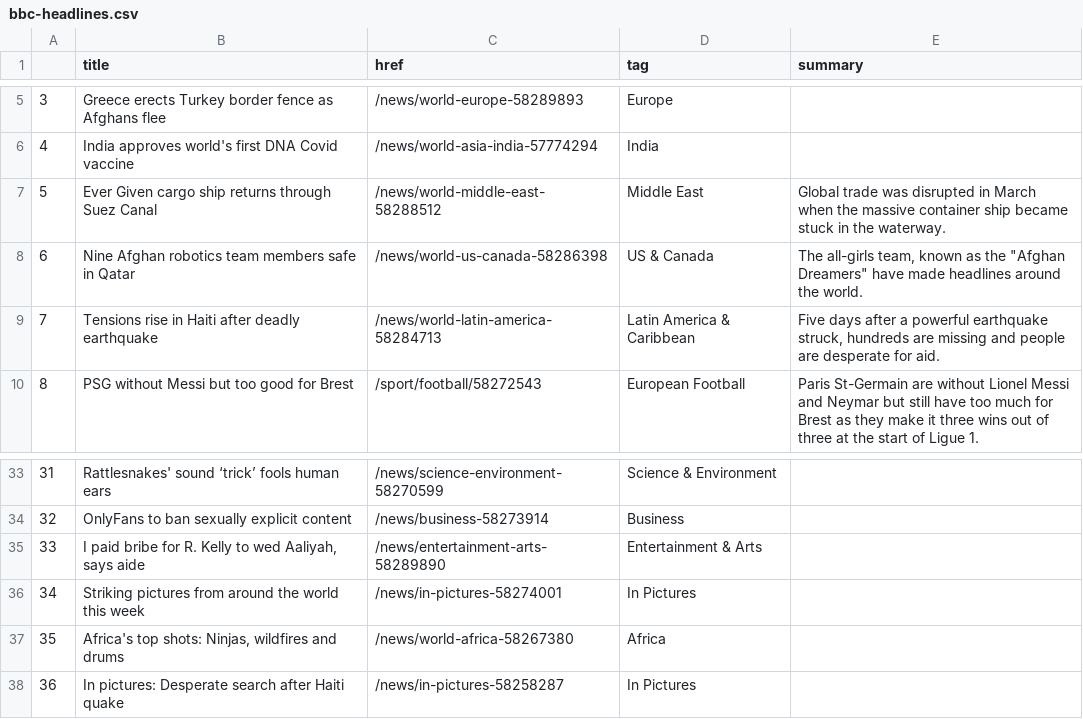
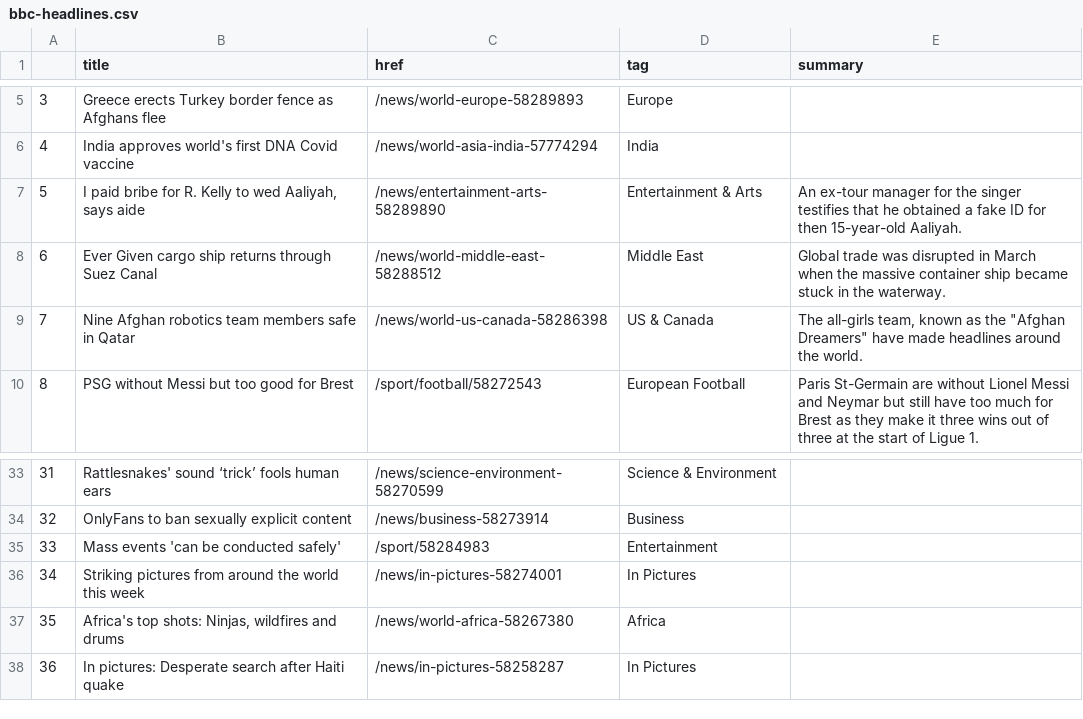
Before and after one commit to kgrumke/automatic-scraper, a CSV file: bbc-headlines.csv, drawn as a sheet; only a part is shown, gaps mark what is left out.

```diff
--- a/bbc-headlines.csv
+++ b/bbc-headlines.csv
@@ -6,5 +6,5 @@
 4,India approves world's first DNA Covid vaccine,/news/world-asia-india-57774294,India,
-5,Ever Given cargo ship returns through Suez Canal,/news/world-middle-east-58288512,Middle East,Global trade was disrupted in March when the massive container ship became stuck in the waterway.
-6,Nine Afghan robotics team members safe in Qatar,/news/world-us-canada-58286398,US & Canada,"The all-girls team, known as the ""Afghan Dreamers"" have made headlines around the world."
-7,Tensions rise in Haiti after deadly earthquake,/news/world-latin-america-58284713,Latin America & Caribbean,"Five days after a powerful earthquake struck, hundreds are missing and people are desperate for aid."
+5,"I paid bribe for R. Kelly to wed Aaliyah, says aide",/news/entertainment-arts-58289890,Entertainment & Arts,An ex-tour manager for the singer testifies that he obtained a fake ID for then 15-year-old Aaliyah.
+6,Ever Given cargo ship returns through Suez Canal,/news/world-middle-east-58288512,Middle East,Global trade was disrupted in March when the massive container ship became stuck in the waterway.
+7,Nine Afghan robotics team members safe in Qatar,/news/world-us-canada-58286398,US & Canada,"The all-girls team, known as the ""Afghan Dreamers"" have made headlines around the world."
 8,PSG without Messi but too good for Brest,/sport/football/58272543,European Football,Paris St-Germain are without Lionel Messi and Neymar but still have too much for Brest as they make it three wins out of three at the start of Ligue 1.
@@ -34,3 +34,3 @@
 32,OnlyFans to ban sexually explicit content,/news/business-58273914,Business,
-33,"I paid bribe for R. Kelly to wed Aaliyah, says aide",/news/entertainment-arts-58289890,Entertainment & Arts,
+33,Mass events 'can be conducted safely',/sport/58284983,Entertainment,
 34,Striking pictures from around the world this week,/news/in-pictures-58274001,In Pictures,
```
